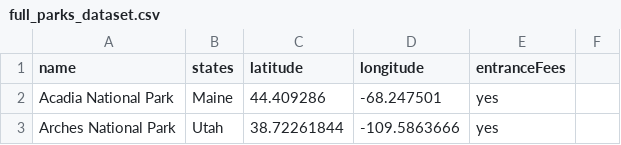
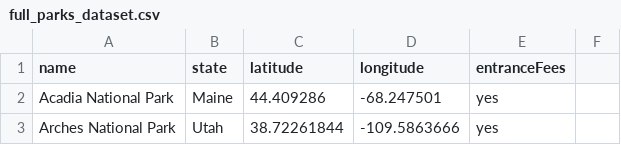
Before and after one commit to ENG498-JCDD/Team2, a CSV file: src/data/NPS/full_parks_dataset.csv, drawn as a sheet; only a part is shown.

```diff
--- a/src/data/NPS/full_parks_dataset.csv
+++ b/src/data/NPS/full_parks_dataset.csv
@@ -1,2 +1,2 @@
-name,states,latitude,longitude,entranceFees
+name,state,latitude,longitude,entranceFees
 Acadia National Park,Maine,44.409286,-68.247501,yes
```
Also changed, not shown: src/data/NPS/annual_visits_2008_2024.csv, 2 other files.
